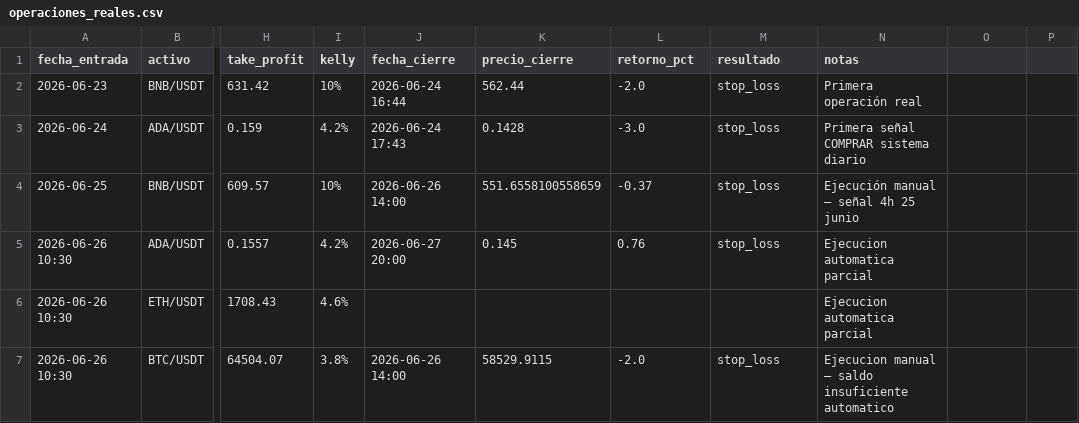
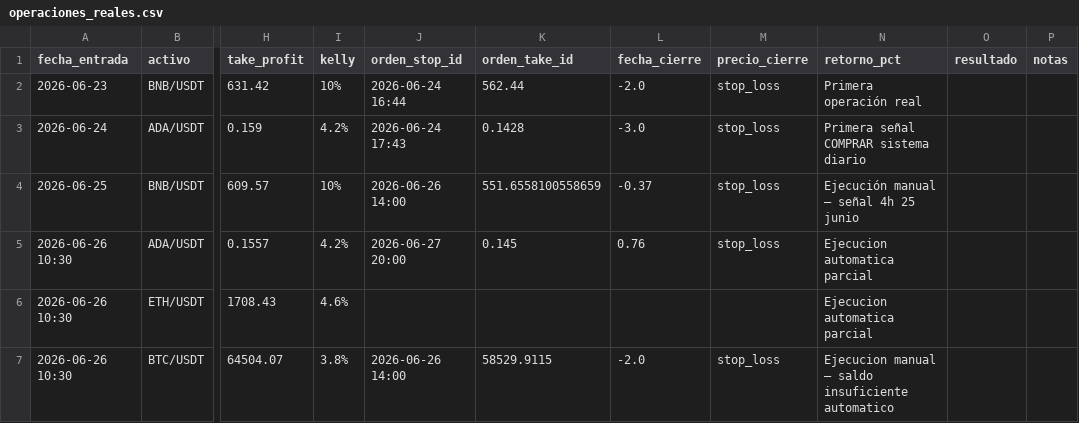
Before and after one commit to donovansantsanz/quant-ada-model, a CSV file: operaciones_reales.csv, drawn as a sheet; only a part is shown, gaps mark what is left out; the diff names each change by its address in the sheet, - before the commit and + after, or states it on an @@ line.

Commit message:
feat: órdenes separadas stop-limit+limit, cancelación huérfanas, trailing real en Binance

```diff
--- a/operaciones_reales.csv
+++ b/operaciones_reales.csv
-J1: fecha_cierre
+J1: orden_stop_id
-K1: precio_cierre
+K1: orden_take_id
-L1: retorno_pct
+L1: fecha_cierre
-M1: resultado
+M1: precio_cierre
-N1: notas
+N1: retorno_pct
-O1: (empty)
+O1: resultado
-P1: (empty)
+P1: notas
```
